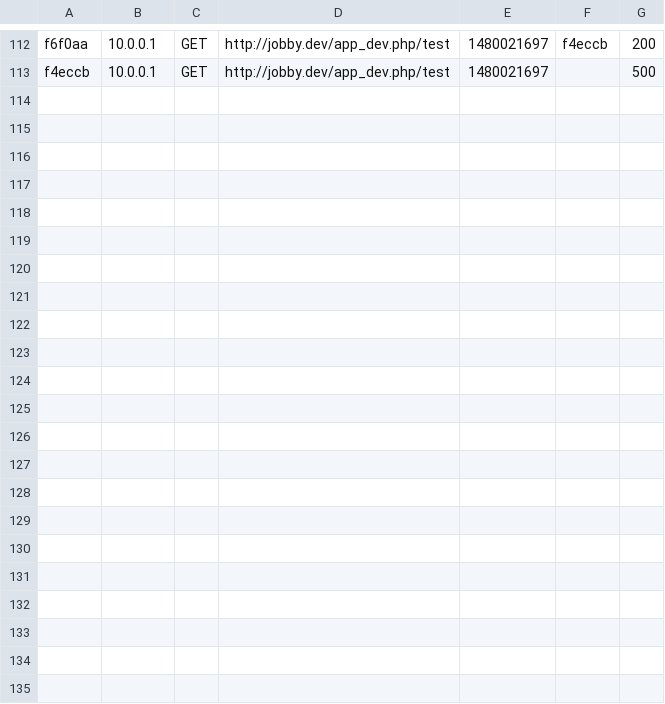
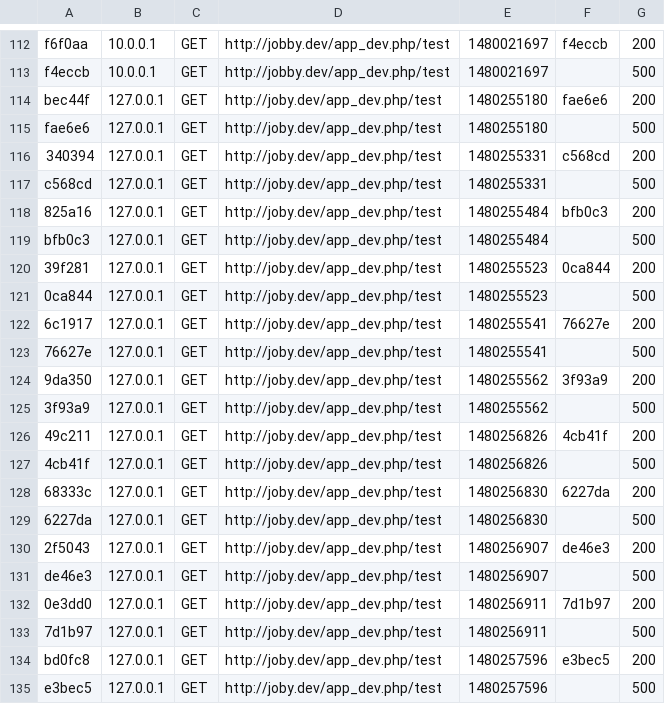
Before and after one commit to madalinaag/jobby, a CSV file: var/cache/dev/profiler/index.csv, drawn as a sheet; only a part is shown, gaps mark what is left out.

```diff
--- a/var/cache/dev/profiler/index.csv
+++ b/var/cache/dev/profiler/index.csv
@@ -113 +113,23 @@ f6f0aa,10.0.0.1,GET,http://jobby.dev/app_dev.php/test,1480021697,f4eccb,200
 f4eccb,10.0.0.1,GET,http://jobby.dev/app_dev.php/test,1480021697,,500
+bec44f,127.0.0.1,GET,http://joby.dev/app_dev.php/test,1480255180,fae6e6,200
+fae6e6,127.0.0.1,GET,http://joby.dev/app_dev.php/test,1480255180,,500
+340394,127.0.0.1,GET,http://joby.dev/app_dev.php/test,1480255331,c568cd,200
+c568cd,127.0.0.1,GET,http://joby.dev/app_dev.php/test,1480255331,,500
+825a16,127.0.0.1,GET,http://joby.dev/app_dev.php/test,1480255484,bfb0c3,200
+bfb0c3,127.0.0.1,GET,http://joby.dev/app_dev.php/test,1480255484,,500
+39f281,127.0.0.1,GET,http://joby.dev/app_dev.php/test,1480255523,0ca844,200
+0ca844,127.0.0.1,GET,http://joby.dev/app_dev.php/test,1480255523,,500
+6c1917,127.0.0.1,GET,http://joby.dev/app_dev.php/test,1480255541,76627e,200
+76627e,127.0.0.1,GET,http://joby.dev/app_dev.php/test,1480255541,,500
+9da350,127.0.0.1,GET,http://joby.dev/app_dev.php/test,1480255562,3f93a9,200
+3f93a9,127.0.0.1,GET,http://joby.dev/app_dev.php/test,1480255562,,500
+49c211,127.0.0.1,GET,http://joby.dev/app_dev.php/test,1480256826,4cb41f,200
+4cb41f,127.0.0.1,GET,http://joby.dev/app_dev.php/test,1480256826,,500
+68333c,127.0.0.1,GET,http://joby.dev/app_dev.php/test,1480256830,6227da,200
+6227da,127.0.0.1,GET,http://joby.dev/app_dev.php/test,1480256830,,500
+2f5043,127.0.0.1,GET,http://joby.dev/app_dev.php/test,1480256907,de46e3,200
+de46e3,127.0.0.1,GET,http://joby.dev/app_dev.php/test,1480256907,,500
+0e3dd0,127.0.0.1,GET,http://joby.dev/app_dev.php/test,1480256911,7d1b97,200
+7d1b97,127.0.0.1,GET,http://joby.dev/app_dev.php/test,1480256911,,500
+bd0fc8,127.0.0.1,GET,http://joby.dev/app_dev.php/test,1480257596,e3bec5,200
+e3bec5,127.0.0.1,GET,http://joby.dev/app_dev.php/test,1480257596,,500
```
Also changed, not shown: 16 other files.
